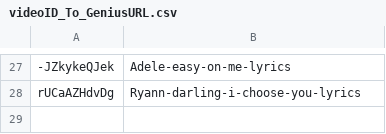
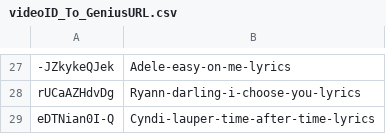
Before and after one commit to 188751671/Open_Genius_For_YoutubeMusic, a CSV file: videoID_To_GeniusURL.csv, drawn as a sheet; only a part is shown, gaps mark what is left out; the diff names each change by its address in the sheet, - before the commit and + after, or states it on an @@ line.

Commit message:
Added New Entry

```diff
--- a/videoID_To_GeniusURL.csv
+++ b/videoID_To_GeniusURL.csv
+row 29: eDTNian0I-Q | Cyndi-lauper-time-after-time-lyrics
```
